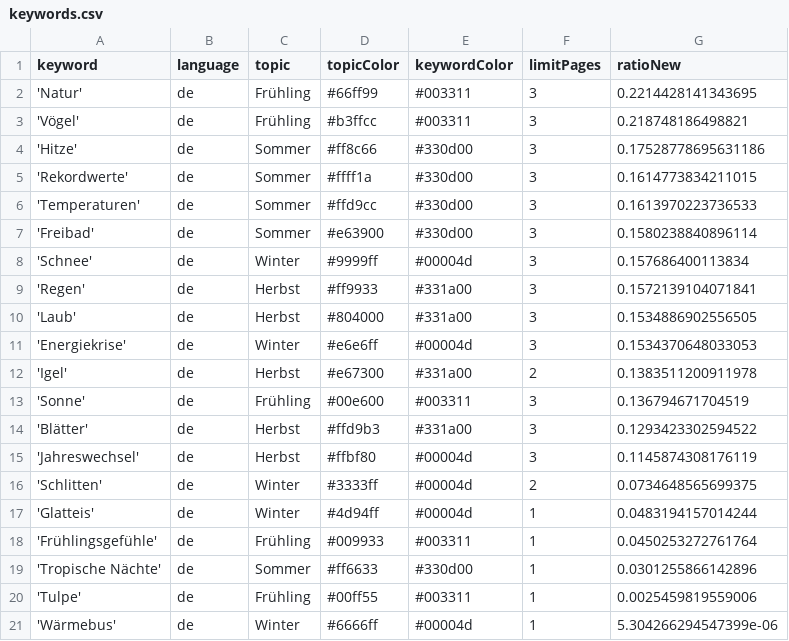
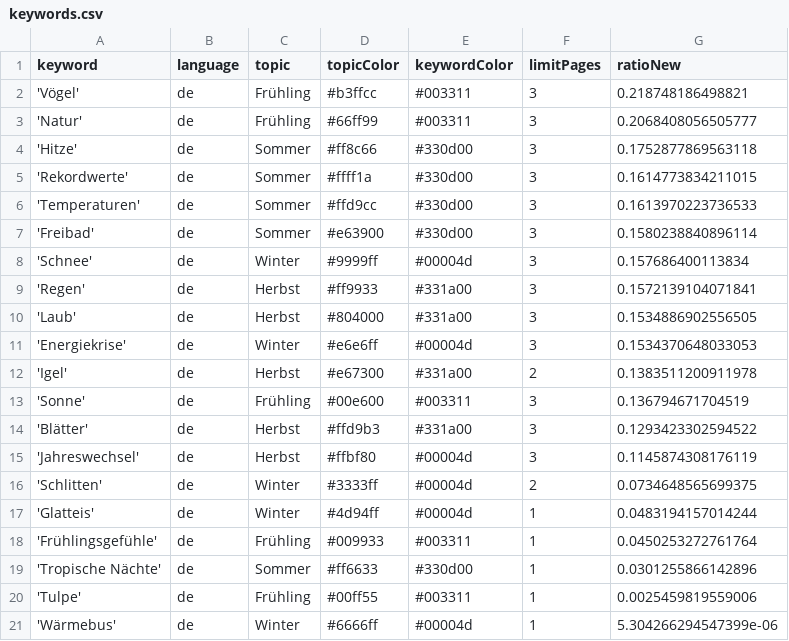
Before and after one commit to magaliekathrin/winterIsComing, a CSV file: keywords.csv, drawn as a sheet.

```diff
--- a/keywords.csv
+++ b/keywords.csv
@@ -1,5 +1,5 @@
 keyword,language,topic,topicColor,keywordColor,limitPages,ratioNew
-'Natur',de,Frühling,#66ff99,#003311,3,0.2214428141343695
 'Vögel',de,Frühling,#b3ffcc,#003311,3,0.218748186498821
-'Hitze',de,Sommer,#ff8c66,#330d00,3,0.17528778695631186
+'Natur',de,Frühling,#66ff99,#003311,3,0.2068408056505777
+'Hitze',de,Sommer,#ff8c66,#330d00,3,0.1752877869563118
 'Rekordwerte',de,Sommer,#ffff1a,#330d00,3,0.1614773834211015
```
Also changed, not shown: csv/news_2023_09.csv.
